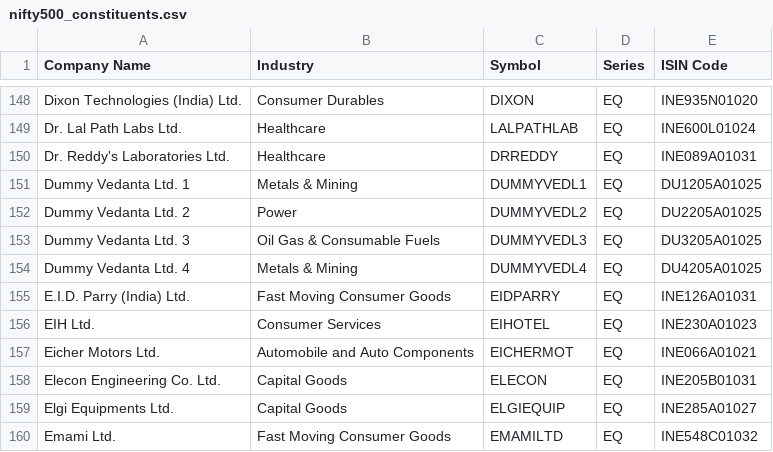
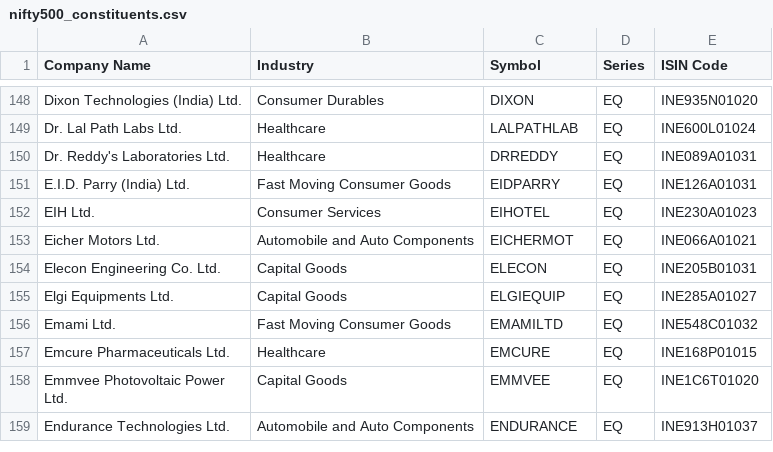
Before and after one commit to KalyanCB/pi-pm, a CSV file: data/nifty500_constituents.csv, drawn as a sheet; only a part is shown, gaps mark what is left out; the shorter side is filled out with more unchanged rows.

```diff
--- a/data/nifty500_constituents.csv
+++ b/data/nifty500_constituents.csv
@@ -150,6 +150,2 @@ Dr. Lal Path Labs Ltd.,Healthcare,LALPATHLAB,EQ,INE600L01024
 Dr. Reddy's Laboratories Ltd.,Healthcare,DRREDDY,EQ,INE089A01031
-Dummy Vedanta Ltd. 1,Metals & Mining,DUMMYVEDL1,EQ,DU1205A01025
-Dummy Vedanta Ltd. 2,Power,DUMMYVEDL2,EQ,DU2205A01025
-Dummy Vedanta Ltd. 3,Oil Gas & Consumable Fuels,DUMMYVEDL3,EQ,DU3205A01025
-Dummy Vedanta Ltd. 4,Metals & Mining,DUMMYVEDL4,EQ,DU4205A01025
 E.I.D. Parry (India) Ltd.,Fast Moving Consumer Goods,EIDPARRY,EQ,INE126A01031
```
Also changed, not shown: 23 other files.
